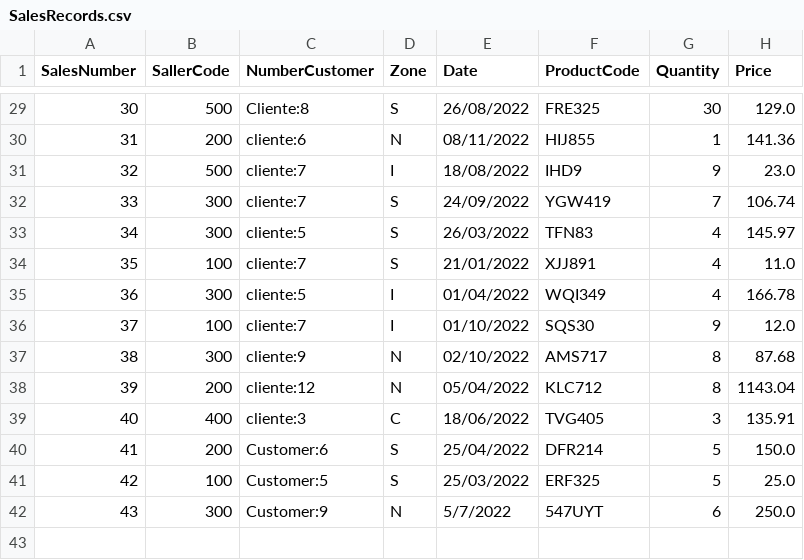
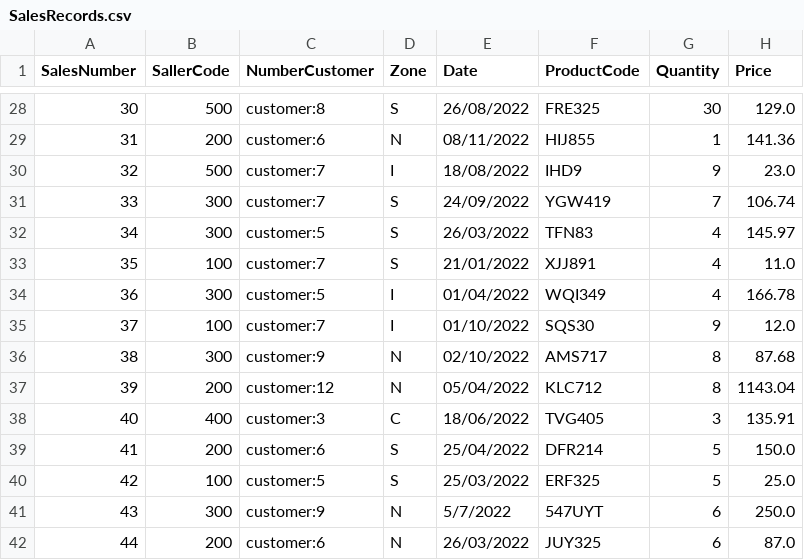
Before and after one commit to E-man85/Algorithms-Python, a CSV file: 07-Data/SalesRecords.csv, drawn as a sheet; only a part is shown, gaps mark what is left out; the diff covers the shown part only.

```diff
--- a/07-Data/SalesRecords.csv
+++ b/07-Data/SalesRecords.csv
@@ -29,14 +28,15 @@ SalesNumber;SallerCode;NumberCustomer;Zone;Date;ProductCode;Quantity;Price;
-30;500;Cliente:8;S;26/08/2022;FRE325;30;129.0;
-31;200;cliente:6;N;08/11/2022;HIJ855;1;141.36;
-32;500;cliente:7;I;18/08/2022;IHD9;9;23.0;
-33;300;cliente:7;S;24/09/2022;YGW419;7;106.74;
-34;300;cliente:5;S;26/03/2022;TFN83;4;145.97;
-35;100;cliente:7;S;21/01/2022;XJJ891;4;11.0;
-36;300;cliente:5;I;01/04/2022;WQI349;4;166.78;
-37;100;cliente:7;I;01/10/2022;SQS30;9;12.0;
-38;300;cliente:9;N;02/10/2022;AMS717;8;87.68;
-39;200;cliente:12;N;05/04/2022;KLC712;8;1143.04;
-40;400;cliente:3;C;18/06/2022;TVG405;3;135.91;
-41;200;Customer:6;S;25/04/2022;DFR214;5;150.0;
-42;100;Customer:5;S;25/03/2022;ERF325;5;25.0;
-43;300;Customer:9;N;5/7/2022;547UYT;6;250.0;
+30;500;customer:8;S;26/08/2022;FRE325;30;129.0
+31;200;customer:6;N;08/11/2022;HIJ855;1;141.36
+32;500;customer:7;I;18/08/2022;IHD9;9;23.0
+33;300;customer:7;S;24/09/2022;YGW419;7;106.74
+34;300;customer:5;S;26/03/2022;TFN83;4;145.97
+35;100;customer:7;S;21/01/2022;XJJ891;4;11.0
+36;300;customer:5;I;01/04/2022;WQI349;4;166.78
+37;100;customer:7;I;01/10/2022;SQS30;9;12.0
+38;300;customer:9;N;02/10/2022;AMS717;8;87.68
+39;200;customer:12;N;05/04/2022;KLC712;8;1143.04
+40;400;customer:3;C;18/06/2022;TVG405;3;135.91
+41;200;customer:6;S;25/04/2022;DFR214;5;150.0
+42;100;customer:5;S;25/03/2022;ERF325;5;25.0
+43;300;customer:9;N;5/7/2022;547UYT;6;250.0
+44;200;customer:6;N;26/03/2022;JUY325;6;87.0
```
Also changed, not shown: 1 removed row and 26 edited cells elsewhere in this file, 2 other files.
